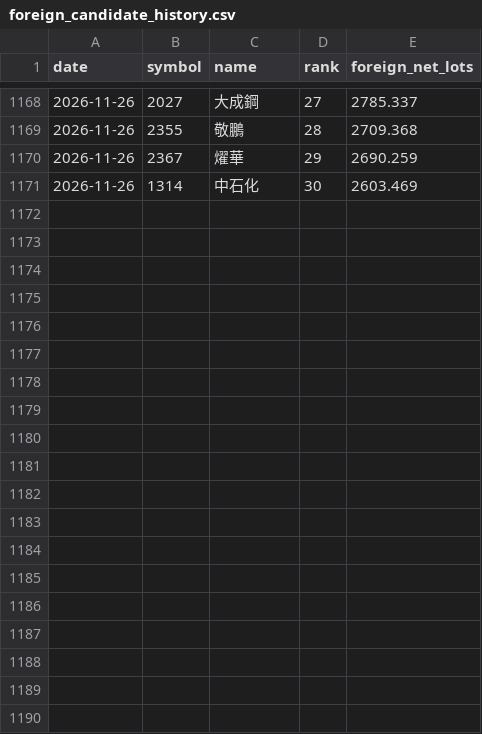
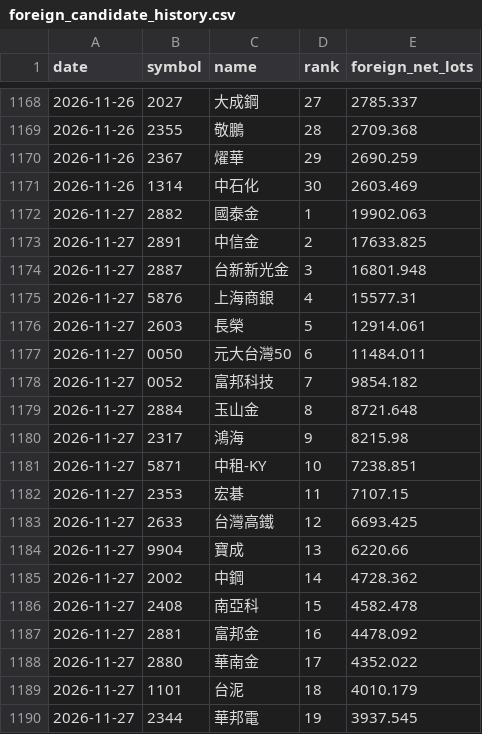
Before and after one commit to eva5389-pixel/taiwan-stock-dashboard, a CSV file: data/foreign_candidate_history.csv, drawn as a sheet; only a part is shown, gaps mark what is left out; the diff covers the shown part only.

```diff
--- a/data/foreign_candidate_history.csv
+++ b/data/foreign_candidate_history.csv
@@ -1171 +1171,20 @@ date,symbol,name,rank,foreign_net_lots
 2026-11-26,1314,中石化,30,2603.469
+2026-11-27,2882,國泰金,1,19902.063
+2026-11-27,2891,中信金,2,17633.825
+2026-11-27,2887,台新新光金,3,16801.948
+2026-11-27,5876,上海商銀,4,15577.31
+2026-11-27,2603,長榮,5,12914.061
+2026-11-27,0050,元大台灣50,6,11484.011
+2026-11-27,0052,富邦科技,7,9854.182
+2026-11-27,2884,玉山金,8,8721.648
+2026-11-27,2317,鴻海,9,8215.98
+2026-11-27,5871,中租-KY,10,7238.851
+2026-11-27,2353,宏碁,11,7107.15
+2026-11-27,2633,台灣高鐵,12,6693.425
+2026-11-27,9904,寶成,13,6220.66
+2026-11-27,2002,中鋼,14,4728.362
+2026-11-27,2408,南亞科,15,4582.478
+2026-11-27,2881,富邦金,16,4478.092
+2026-11-27,2880,華南金,17,4352.022
+2026-11-27,1101,台泥,18,4010.179
+2026-11-27,2344,華邦電,19,3937.545
```
Also changed, not shown: 11 added rows elsewhere in this file, 1 other file.
